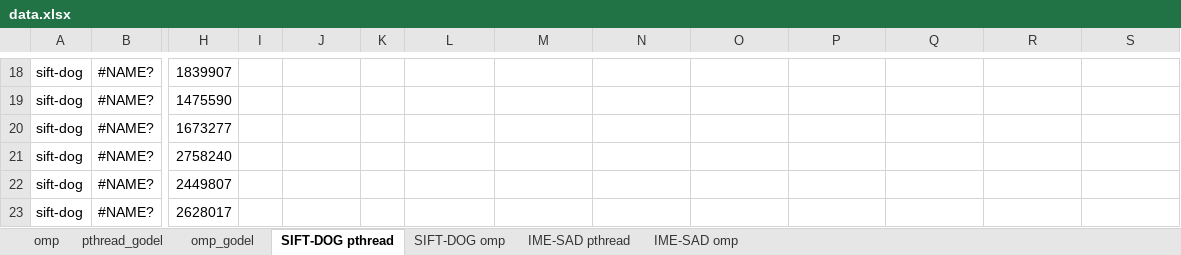
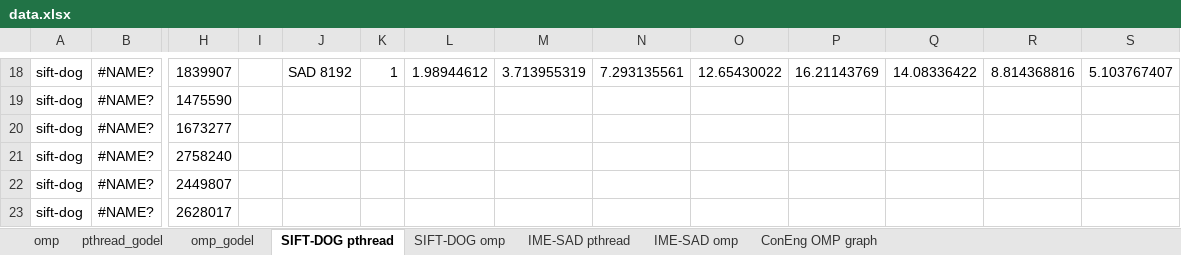
Before and after one commit to kzhao32/cs758workloads, an Excel workbook: data.xlsx, sheet SIFT-DOG pthread, drawn as a sheet; only a part is shown, gaps mark what is left out; values as stored, in another font and other column widths than the file's, no borders; charts and pictures not drawn; the diff covers the shown part only; the diff names each change by its address in the sheet, - before the commit and + after, or states it on an @@ line.

Commit message:
added blue pthreads

```diff
--- a/data.xlsx (sheet SIFT-DOG pthread)
+++ b/data.xlsx (sheet SIFT-DOG pthread)
+sheet tab: ConEng OMP graph
-J18: (empty)
+J18: SAD 8192
-K18: (empty)
+K18: 1
-L18: (empty)
+L18: 1.98944612
-M18: (empty)
+M18: 3.713955319
-N18: (empty)
+N18: 7.293135561
-O18: (empty)
+O18: 12.65430022
-P18: (empty)
+P18: 16.21143769
-Q18: (empty)
+Q18: 14.08336422
-R18: (empty)
+R18: 8.814368816
-S18: (empty)
+S18: 5.103767407
```
Also changed, not shown: 33 edited cells elsewhere in this sheet, charts or pictures, 6 other files.
